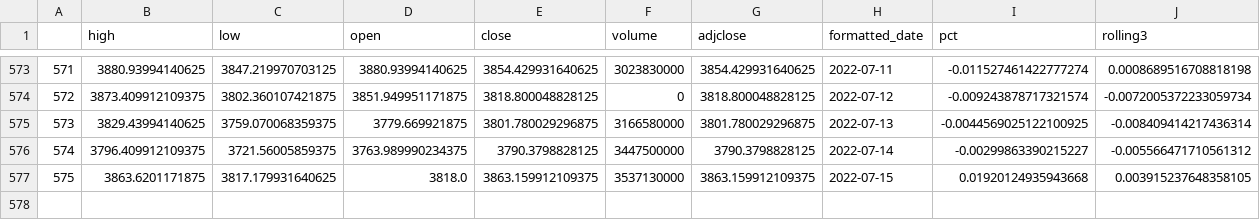
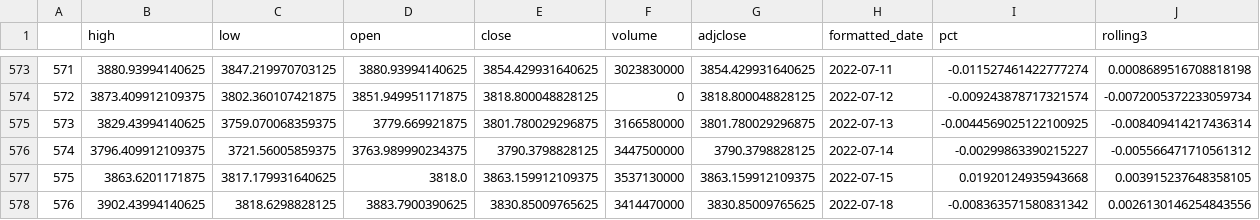
Before and after one commit to mutecypher/twitter_project, a CSV file: spy500_df.csv, drawn as a sheet; only a part is shown, gaps mark what is left out; rows hold the shown columns only; the diff names each change by its address in the sheet, - before the commit and + after, or states it on an @@ line.

```diff
--- a/spy500_df.csv
+++ b/spy500_df.csv
+row 578: 576 | 3902.43994140625 | 3818.6298828125 | 3883.7900390625 | 3830.85009765625 | 3414470000 | 3830.85009765625 | 2022-07-18 | -0.008363571580831342 | 0.0026130146254843556
```
Also changed, not shown: djia__df.csv, ndaq_df.csv, 4 other files.
